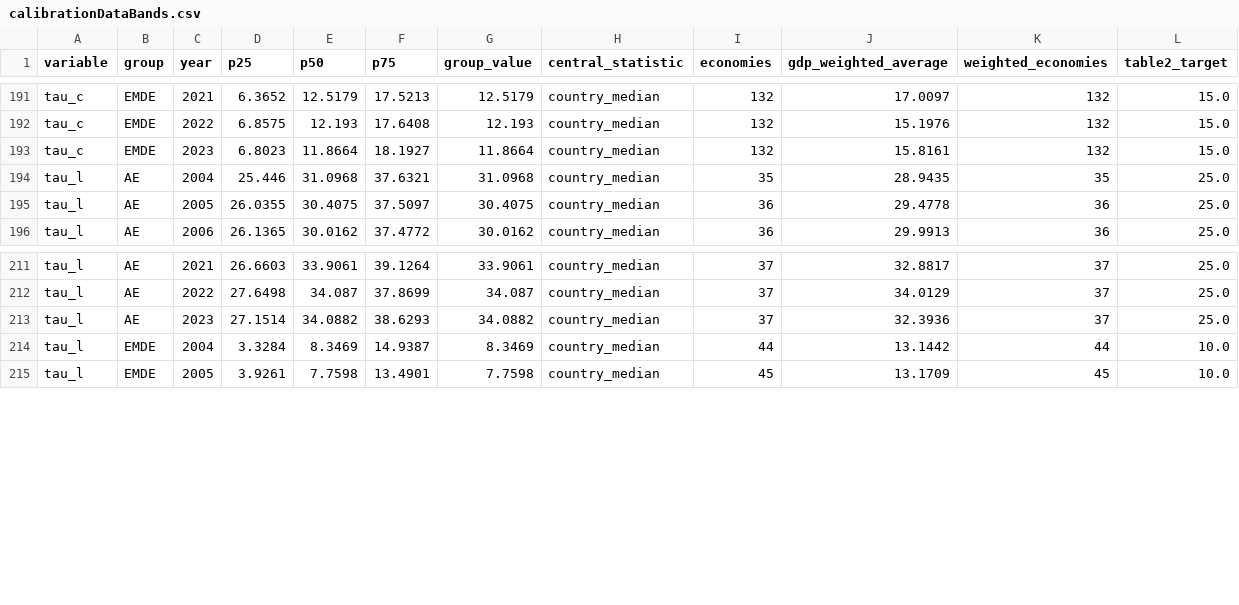
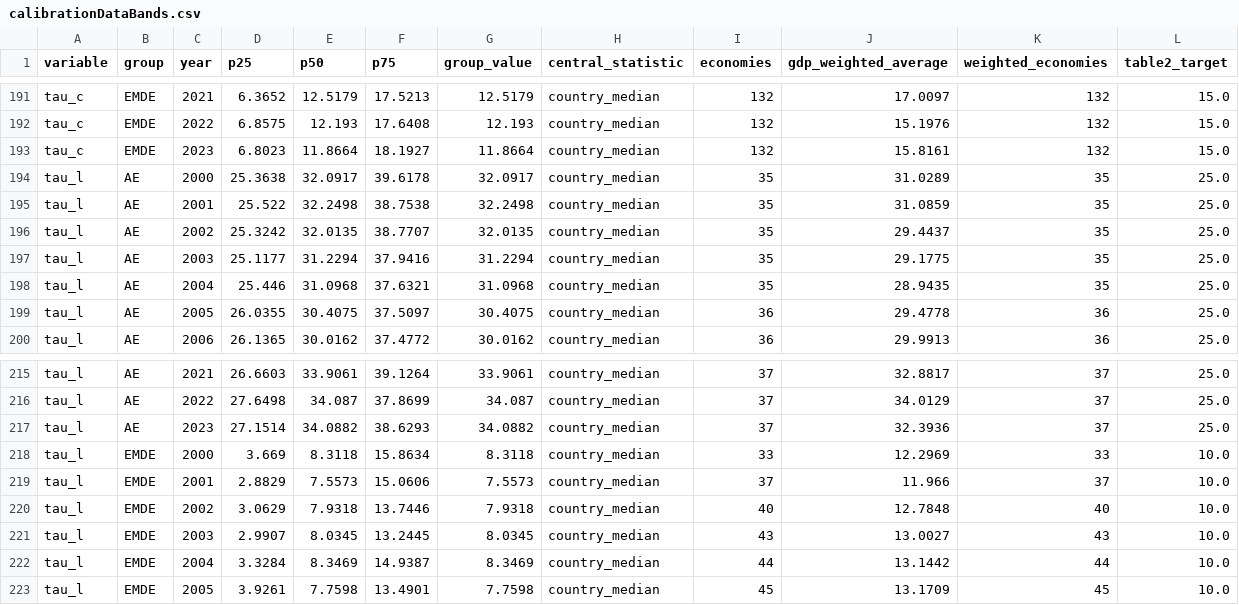
Before and after one commit to kbankowski-econ/2025-05_spendingModelling, a CSV file: docs/2026-06_wp-imf/figures/calibrationDataBands.csv, drawn as a sheet; only a part is shown, gaps mark what is left out.

```diff
--- a/docs/2026-06_wp-imf/figures/calibrationDataBands.csv
+++ b/docs/2026-06_wp-imf/figures/calibrationDataBands.csv
@@ -193,2 +193,6 @@ tau_c,EMDE,2022,6.8575,12.193,17.6408,12.193,country_median,132,15.1976,132,15.0
 tau_c,EMDE,2023,6.8023,11.8664,18.1927,11.8664,country_median,132,15.8161,132,15.0
+tau_l,AE,2000,25.3638,32.0917,39.6178,32.0917,country_median,35,31.0289,35,25.0
+tau_l,AE,2001,25.522,32.2498,38.7538,32.2498,country_median,35,31.0859,35,25.0
+tau_l,AE,2002,25.3242,32.0135,38.7707,32.0135,country_median,35,29.4437,35,25.0
+tau_l,AE,2003,25.1177,31.2294,37.9416,31.2294,country_median,35,29.1775,35,25.0
 tau_l,AE,2004,25.446,31.0968,37.6321,31.0968,country_median,35,28.9435,35,25.0
@@ -213,2 +217,6 @@ tau_l,AE,2022,27.6498,34.087,37.8699,34.087,country_median,37,34.0129,37,25.0
 tau_l,AE,2023,27.1514,34.0882,38.6293,34.0882,country_median,37,32.3936,37,25.0
+tau_l,EMDE,2000,3.669,8.3118,15.8634,8.3118,country_median,33,12.2969,33,10.0
+tau_l,EMDE,2001,2.8829,7.5573,15.0606,7.5573,country_median,37,11.966,37,10.0
+tau_l,EMDE,2002,3.0629,7.9318,13.7446,7.9318,country_median,40,12.7848,40,10.0
+tau_l,EMDE,2003,2.9907,8.0345,13.2445,8.0345,country_median,43,13.0027,43,10.0
 tau_l,EMDE,2004,3.3284,8.3469,14.9387,8.3469,country_median,44,13.1442,44,10.0
```
Also changed, not shown: pyScripts/2026-06_wp-imf/chartTable.csv, 7 other files.
